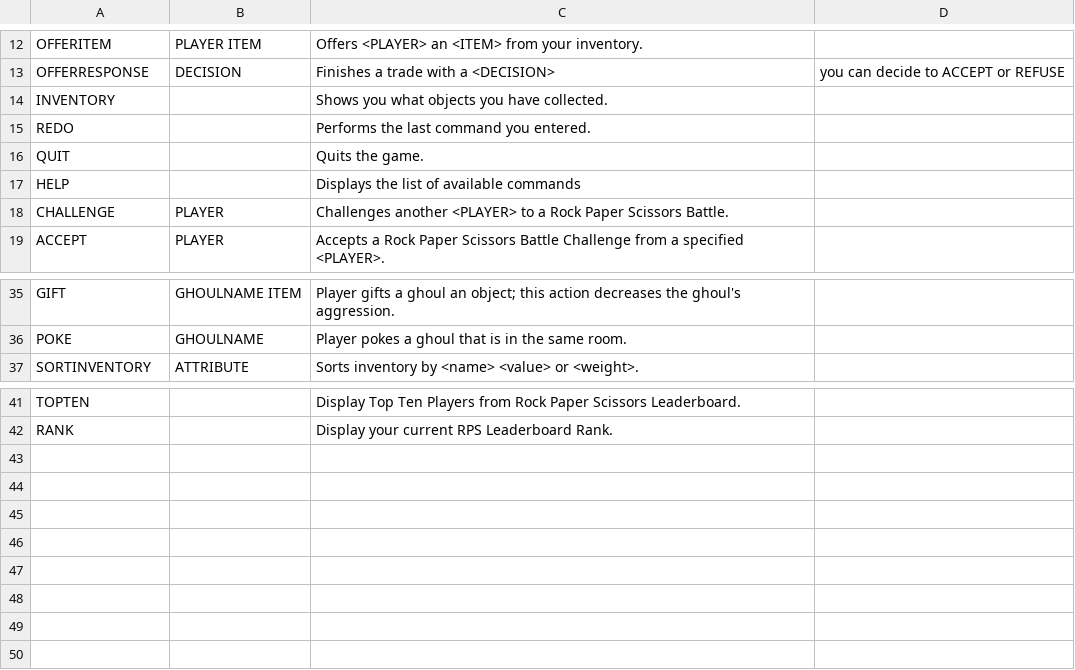
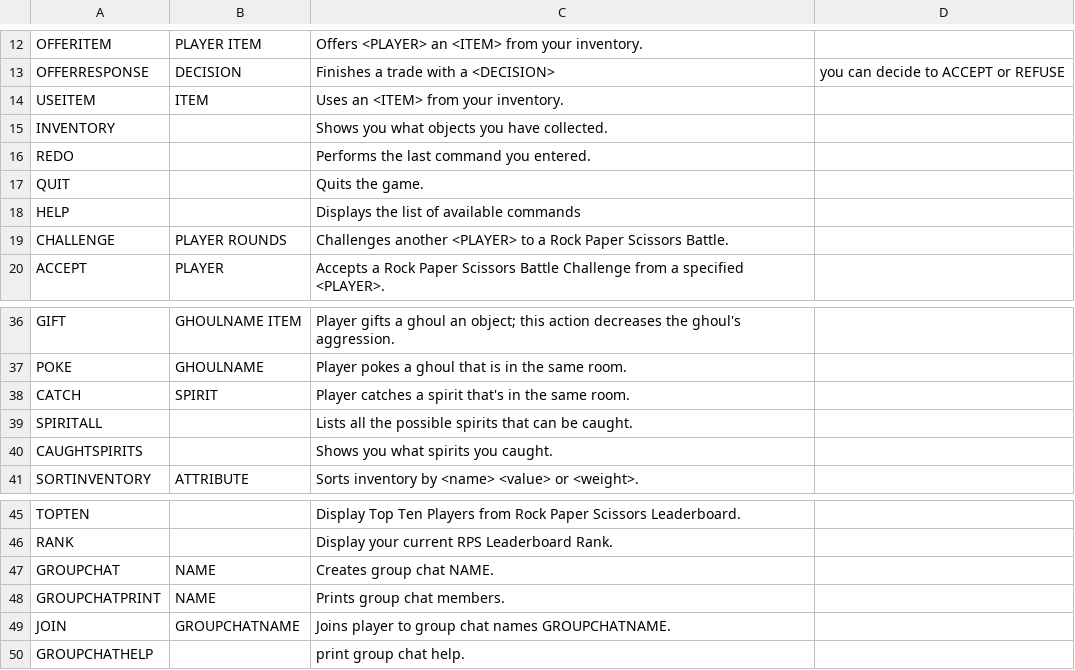
Before and after one commit to gildir/CS321-2018F-002, a CSV file: src/commands.csv, drawn as a sheet; only a part is shown, gaps mark what is left out.

```diff
--- a/src/commands.csv
+++ b/src/commands.csv
@@ -13,2 +13,3 @@ OFFERITEM,PLAYER ITEM,Offers <PLAYER> an <ITEM> from your inventory.
 OFFERRESPONSE,DECISION,Finishes a trade with a <DECISION>, you can decide to ACCEPT or REFUSE
+USEITEM,ITEM,Uses an <ITEM> from your inventory.
 INVENTORY,,Shows you what objects you have collected.
@@ -17,3 +18,3 @@ QUIT,,Quits the game.
 HELP,,Displays the list of available commands
-CHALLENGE,PLAYER,Challenges another <PLAYER> to a Rock Paper Scissors Battle.
+CHALLENGE,PLAYER ROUNDS,Challenges another <PLAYER> to a Rock Paper Scissors Battle.
 ACCEPT,PLAYER,Accepts a Rock Paper Scissors Battle Challenge from a specified <PLAYER>.
@@ -36,2 +37,5 @@ GIFT,GHOULNAME ITEM,Player gifts a ghoul an object; this action decreases the gh
 POKE,GHOULNAME,Player pokes a ghoul that is in the same room.
+CATCH,SPIRIT,Player catches a spirit that's in the same room.
+SPIRITALL,,Lists all the possible spirits that can be caught.
+CAUGHTSPIRITS,,Shows you what spirits you caught.
 SORTINVENTORY,ATTRIBUTE,Sorts inventory by <name> <value> or <weight>.
@@ -42 +46,5 @@ TOPTEN,,Display Top Ten Players from Rock Paper Scissors Leaderboard.
 RANK,,Display your current RPS Leaderboard Rank.
+GROUPCHAT,NAME,Creates group chat NAME.
+GROUPCHATPRINT,NAME,Prints group chat members.
+JOIN,GROUPCHATNAME,Joins player to group chat names GROUPCHATNAME.
+GROUPCHATHELP,,print group chat help.
```
Also changed, not shown: 40 other files.
